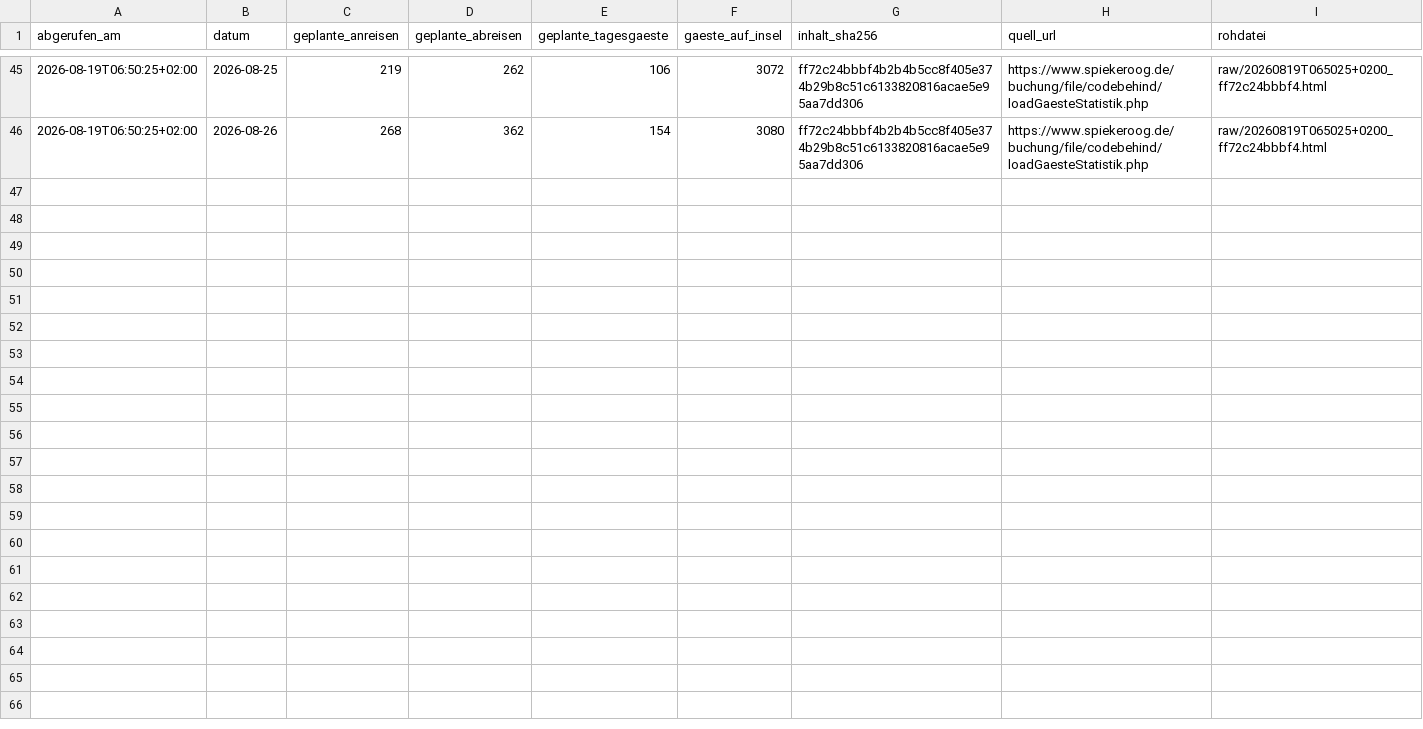
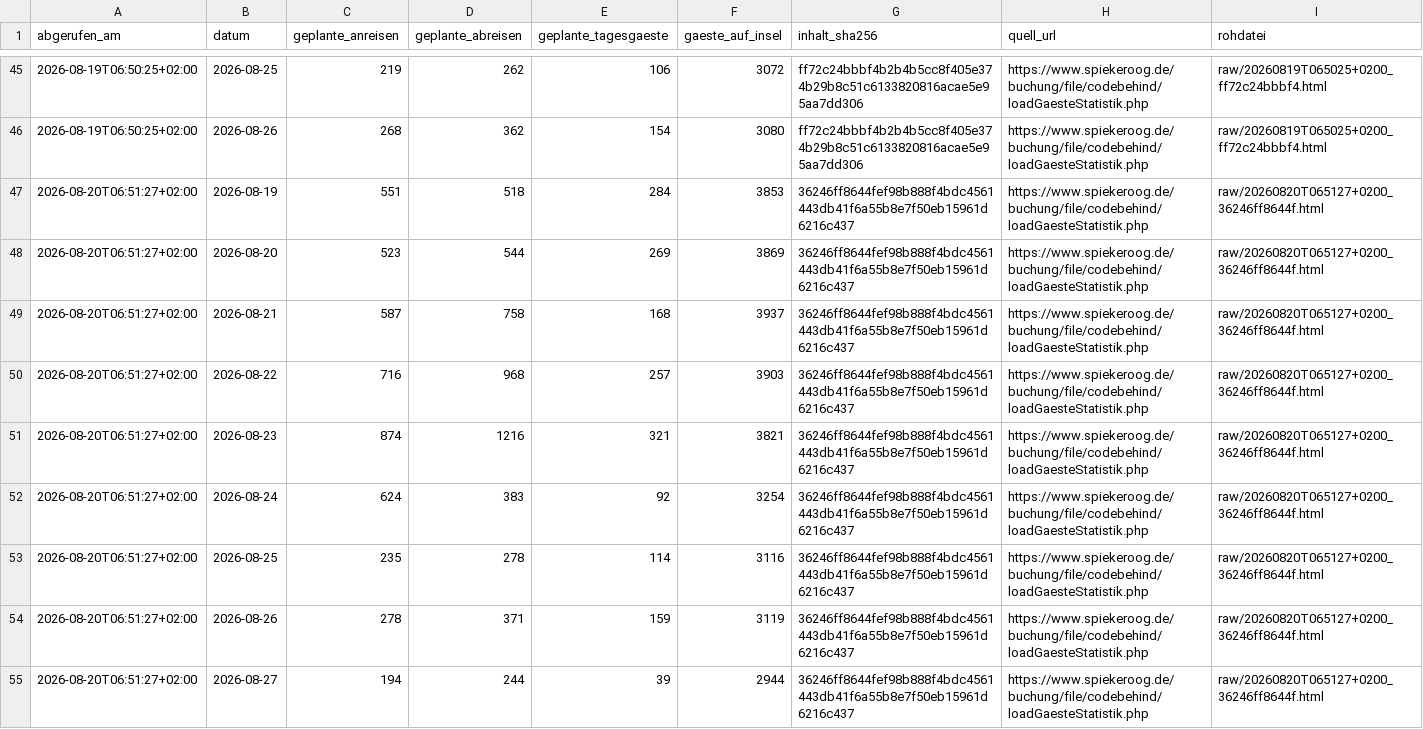
Before and after one commit to lleisner/spiekeroog-gaeste-archiv, a CSV file: archive/snapshots.csv, drawn as a sheet; only a part is shown, gaps mark what is left out; the diff names each change by its address in the sheet, - before the commit and + after, or states it on an @@ line.

```diff
--- a/archive/snapshots.csv
+++ b/archive/snapshots.csv
+row 47: 2026-08-20T06:51:27+02:00 | 2026-08-19 | 551 | 518 | 284 | 3853 | 36246ff8644fef98b888f4bdc4561443db41f6a55b8e7f50eb15961d6216c437 | https://www.spiekeroog.de/buchung/file/codebehind/loadGaesteStatistik.php | raw/20260820T065127+0200_36246ff8644f.html
+row 48: 2026-08-20T06:51:27+02:00 | 2026-08-20 | 523 | 544 | 269 | 3869 | 36246ff8644fef98b888f4bdc4561443db41f6a55b8e7f50eb15961d6216c437 | https://www.spiekeroog.de/buchung/file/codebehind/loadGaesteStatistik.php | raw/20260820T065127+0200_36246ff8644f.html
+row 49: 2026-08-20T06:51:27+02:00 | 2026-08-21 | 587 | 758 | 168 | 3937 | 36246ff8644fef98b888f4bdc4561443db41f6a55b8e7f50eb15961d6216c437 | https://www.spiekeroog.de/buchung/file/codebehind/loadGaesteStatistik.php | raw/20260820T065127+0200_36246ff8644f.html
+row 50: 2026-08-20T06:51:27+02:00 | 2026-08-22 | 716 | 968 | 257 | 3903 | 36246ff8644fef98b888f4bdc4561443db41f6a55b8e7f50eb15961d6216c437 | https://www.spiekeroog.de/buchung/file/codebehind/loadGaesteStatistik.php | raw/20260820T065127+0200_36246ff8644f.html
+row 51: 2026-08-20T06:51:27+02:00 | 2026-08-23 | 874 | 1216 | 321 | 3821 | 36246ff8644fef98b888f4bdc4561443db41f6a55b8e7f50eb15961d6216c437 | https://www.spiekeroog.de/buchung/file/codebehind/loadGaesteStatistik.php | raw/20260820T065127+0200_36246ff8644f.html
+row 52: 2026-08-20T06:51:27+02:00 | 2026-08-24 | 624 | 383 | 92 | 3254 | 36246ff8644fef98b888f4bdc4561443db41f6a55b8e7f50eb15961d6216c437 | https://www.spiekeroog.de/buchung/file/codebehind/loadGaesteStatistik.php | raw/20260820T065127+0200_36246ff8644f.html
+row 53: 2026-08-20T06:51:27+02:00 | 2026-08-25 | 235 | 278 | 114 | 3116 | 36246ff8644fef98b888f4bdc4561443db41f6a55b8e7f50eb15961d6216c437 | https://www.spiekeroog.de/buchung/file/codebehind/loadGaesteStatistik.php | raw/20260820T065127+0200_36246ff8644f.html
+row 54: 2026-08-20T06:51:27+02:00 | 2026-08-26 | 278 | 371 | 159 | 3119 | 36246ff8644fef98b888f4bdc4561443db41f6a55b8e7f50eb15961d6216c437 | https://www.spiekeroog.de/buchung/file/codebehind/loadGaesteStatistik.php | raw/20260820T065127+0200_36246ff8644f.html
+row 55: 2026-08-20T06:51:27+02:00 | 2026-08-27 | 194 | 244 | 39 | 2944 | 36246ff8644fef98b888f4bdc4561443db41f6a55b8e7f50eb15961d6216c437 | https://www.spiekeroog.de/buchung/file/codebehind/loadGaesteStatistik.php | raw/20260820T065127+0200_36246ff8644f.html
```
Also changed, not shown: archive/gaestestatistik.csv, archive/latest.csv, 1 other file.
